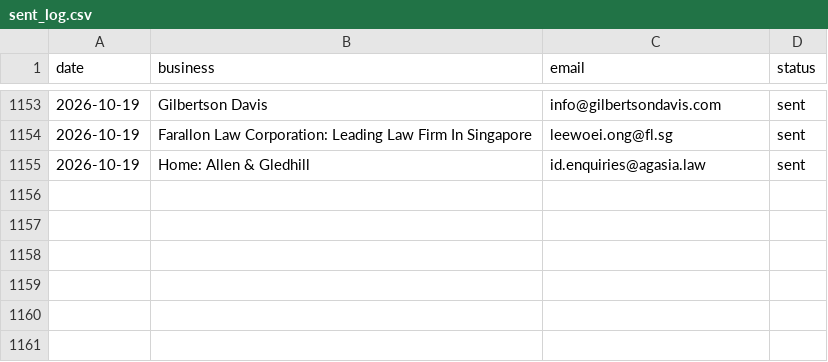
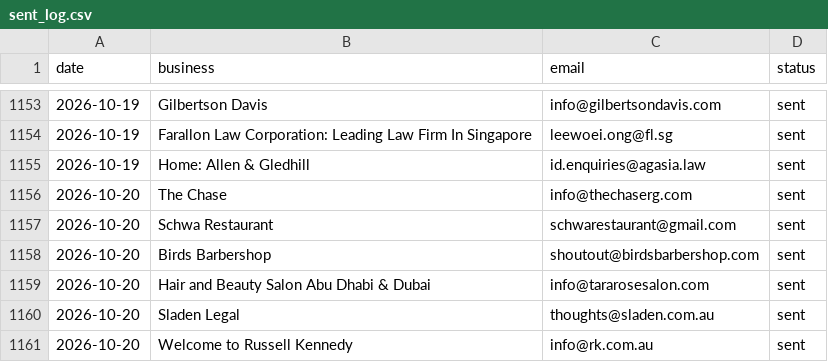
Before and after one commit to Tarunjit45/Cold-Email-Outreah-bot, a CSV file: sent_log.csv, drawn as a sheet; only a part is shown, gaps mark what is left out; the diff names each change by its address in the sheet, - before the commit and + after, or states it on an @@ line.

```diff
--- a/sent_log.csv
+++ b/sent_log.csv
+row 1156: 2026-10-20 | The Chase | info@thechaserg.com | sent
+row 1157: 2026-10-20 | Schwa Restaurant | schwarestaurant@gmail.com | sent
+row 1158: 2026-10-20 | Birds Barbershop | shoutout@birdsbarbershop.com | sent
+row 1159: 2026-10-20 | Hair and Beauty Salon Abu Dhabi & Dubai | info@tararosesalon.com | sent
+row 1160: 2026-10-20 | Sladen Legal | thoughts@sladen.com.au | sent
+row 1161: 2026-10-20 | Welcome to Russell Kennedy | info@rk.com.au | sent
```
